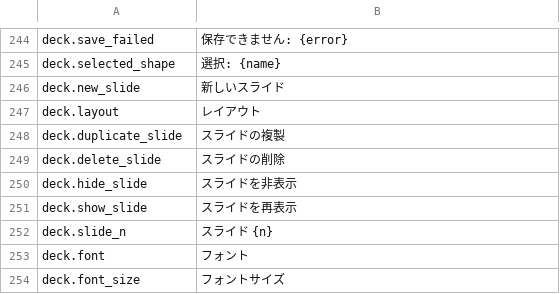
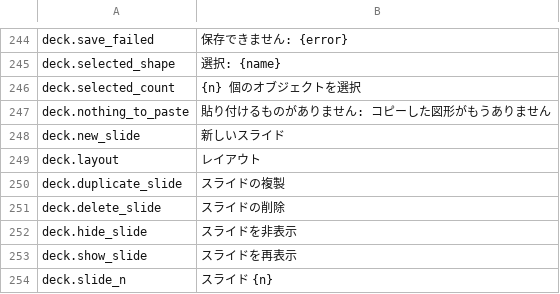
Before and after one commit to jade-rs/jade-office, a TSV file: crates/jade-gpui-app/i18n/ja.tsv, drawn as a sheet; only a part is shown, gaps mark what is left out; the shorter side is filled out with more unchanged rows; the diff names each change by its address in the sheet, - before the commit and + after, or states it on an @@ line.

```diff
--- a/crates/jade-gpui-app/i18n/ja.tsv
+++ b/crates/jade-gpui-app/i18n/ja.tsv
+row 246: deck.selected_count | {n} 個のオブジェクトを選択
+row 247: deck.nothing_to_paste | 貼り付けるものがありません: コピーした図形がもうありません
```
Also changed, not shown: crates/jade-gpui-app/i18n/en.tsv, 7 other files.
